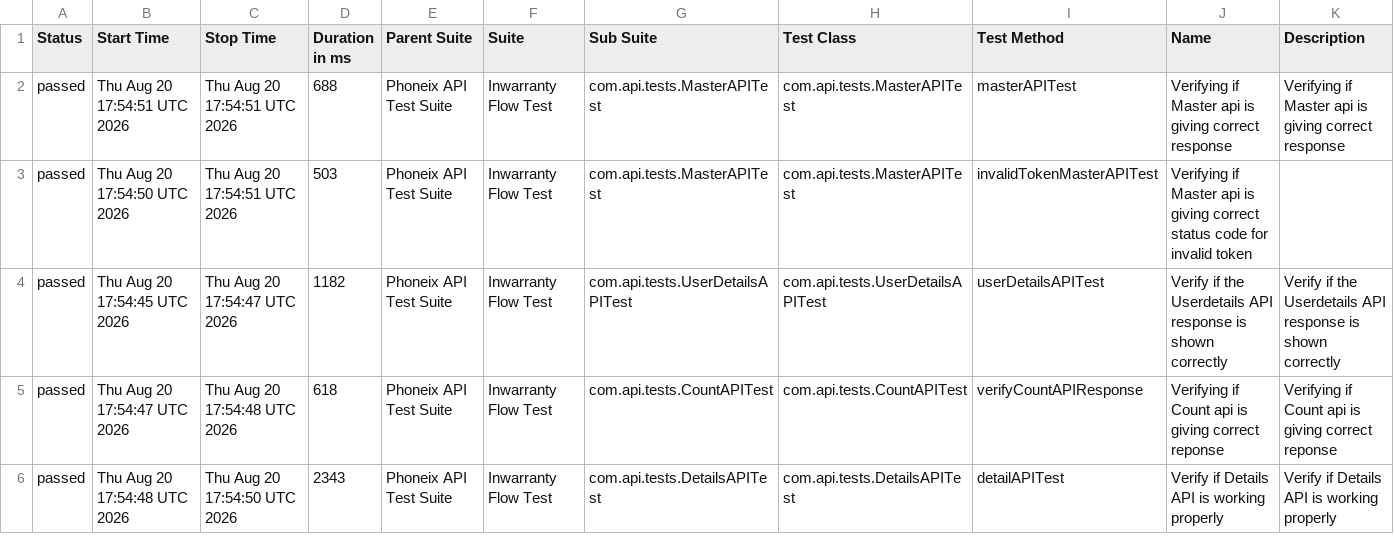
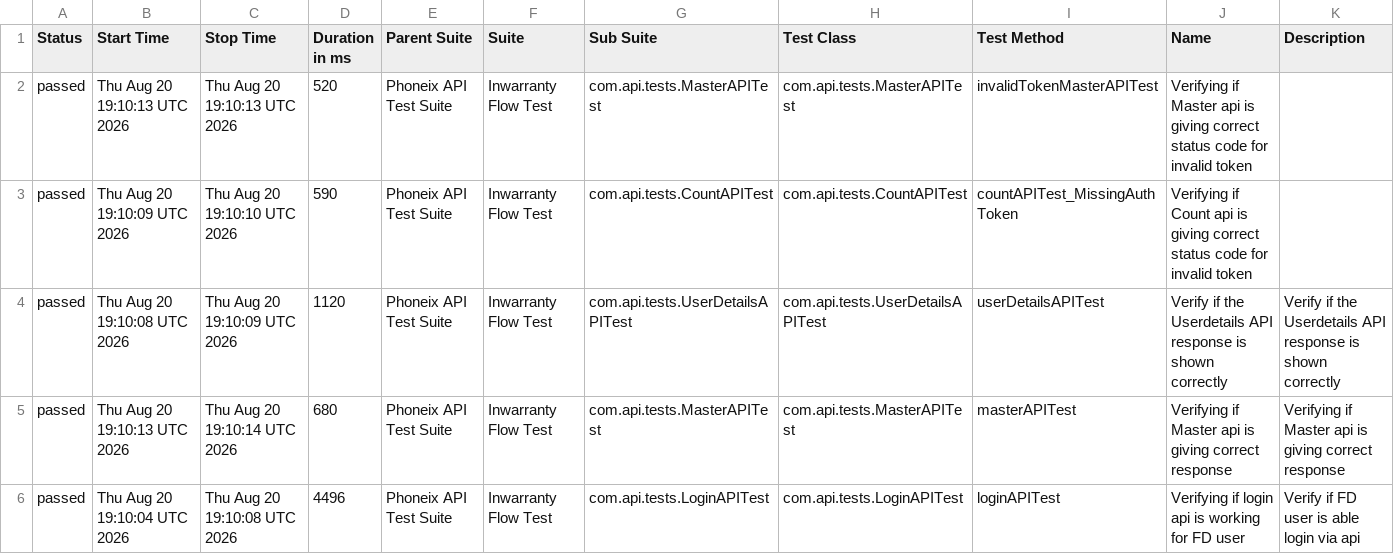
Before and after one commit to syed-sabir75/PhonexTestAutomationFramework, a CSV file: data/suites.csv, drawn as a sheet; only a part is shown; the diff covers the shown part only.

```diff
--- a/data/suites.csv
+++ b/data/suites.csv
@@ -1,6 +1,6 @@
 "Status","Start Time","Stop Time","Duration in ms","Parent Suite","Suite","Sub Suite","Test Class","Test Method","Name","Description"
-"passed","Thu Aug 20 17:54:51 UTC 2026","Thu Aug 20 17:54:51 UTC 2026","688","Phoneix API Test Suite","Inwarranty Flow Test","com.api.tests.MasterAPITest","com.api.tests.MasterAPITest","masterAPITest","Verifying if Master api is giving correct response","Verifying if Master api is giving correct response"
-"passed","Thu Aug 20 17:54:50 UTC 2026","Thu Aug 20 17:54:51 UTC 2026","503","Phoneix API Test Suite","Inwarranty Flow Test","com.api.tests.MasterAPITest","com.api.tests.MasterAPITest","invalidTokenMasterAPITest","Verifying if Master api is giving correct status code for invalid token",""
-"passed","Thu Aug 20 17:54:45 UTC 2026","Thu Aug 20 17:54:47 UTC 2026","1182","Phoneix API Test Suite","Inwarranty Flow Test","com.api.tests.UserDetailsAPITest","com.api.tests.UserDetailsAPITest","userDetailsAPITest","Verify if the Userdetails API response is shown correctly","Verify if the Userdetails API response is shown correctly"
-"passed","Thu Aug 20 17:54:47 UTC 2026","Thu Aug 20 17:54:48 UTC 2026","618","Phoneix API Test Suite","Inwarranty Flow Test","com.api.tests.CountAPITest","com.api.tests.CountAPITest","verifyCountAPIResponse","Verifying if Count api is giving correct reponse","Verifying if Count api is giving correct reponse"
-"passed","Thu Aug 20 17:54:48 UTC 2026","Thu Aug 20 17:54:50 UTC 2026","2343","Phoneix API Test Suite","Inwarranty Flow Test","com.api.tests.DetailsAPITest","com.api.tests.DetailsAPITest","detailAPITest","Verify if Details API is working properly","Verify if Details API is working properly"
+"passed","Thu Aug 20 19:10:13 UTC 2026","Thu Aug 20 19:10:13 UTC 2026","520","Phoneix API Test Suite","Inwarranty Flow Test","com.api.tests.MasterAPITest","com.api.tests.MasterAPITest","invalidTokenMasterAPITest","Verifying if Master api is giving correct status code for invalid token",""
+"passed","Thu Aug 20 19:10:09 UTC 2026","Thu Aug 20 19:10:10 UTC 2026","590","Phoneix API Test Suite","Inwarranty Flow Test","com.api.tests.CountAPITest","com.api.tests.CountAPITest","countAPITest_MissingAuthToken","Verifying if Count api is giving correct status code for invalid token",""
+"passed","Thu Aug 20 19:10:08 UTC 2026","Thu Aug 20 19:10:09 UTC 2026","1120","Phoneix API Test Suite","Inwarranty Flow Test","com.api.tests.UserDetailsAPITest","com.api.tests.UserDetailsAPITest","userDetailsAPITest","Verify if the Userdetails API response is shown correctly","Verify if the Userdetails API response is shown correctly"
+"passed","Thu Aug 20 19:10:13 UTC 2026","Thu Aug 20 19:10:14 UTC 2026","680","Phoneix API Test Suite","Inwarranty Flow Test","com.api.tests.MasterAPITest","com.api.tests.MasterAPITest","masterAPITest","Verifying if Master api is giving correct response","Verifying if Master api is giving correct response"
+"passed","Thu Aug 20 19:10:04 UTC 2026","Thu Aug 20 19:10:08 UTC 2026","4496","Phoneix API Test Suite","Inwarranty Flow Test","com.api.tests.LoginAPITest","com.api.tests.LoginAPITest","loginAPITest","Verifying if login api is working for FD user","Verify if FD user is able login via api"
```
Also changed, not shown: 17 edited cells elsewhere in this file, data/behaviors.csv, 50 other files.
